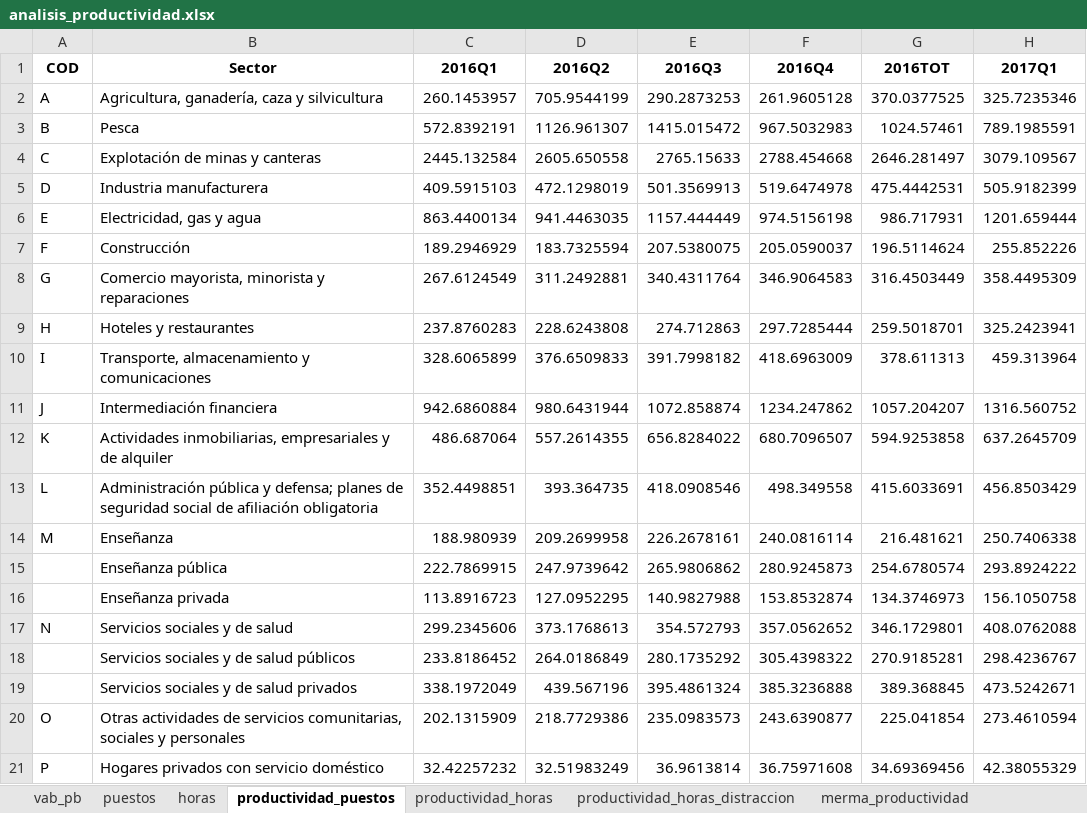
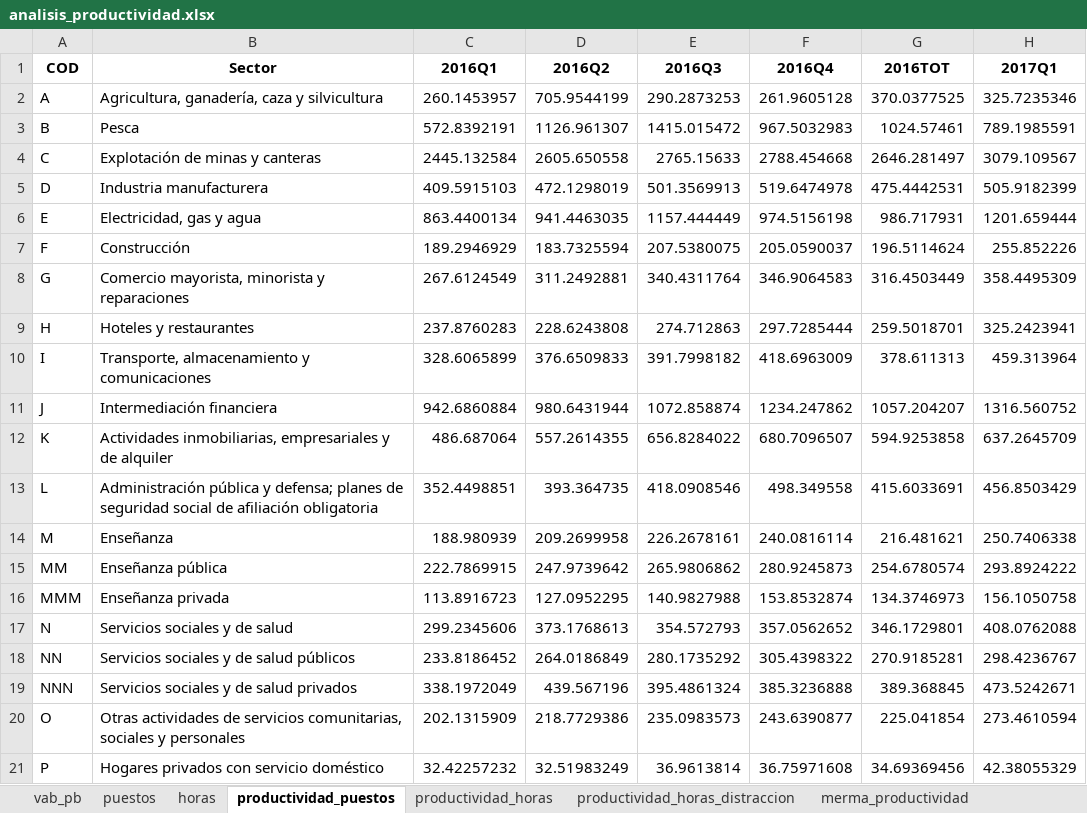
Before and after one commit to santiagoriverti/analisis_productividad, an Excel workbook: document/analisis_productividad.xlsx, sheet productividad_puestos, drawn as a sheet; only a part is shown; values as stored, in another font and other column widths than the file's, no borders; the diff names each change by its address in the sheet, - before the commit and + after, or states it on an @@ line.

```diff
--- a/document/analisis_productividad.xlsx (sheet productividad_puestos)
+++ b/document/analisis_productividad.xlsx (sheet productividad_puestos)
-A15 (COD): (empty)
+A15 (COD): MM
-A16 (COD): (empty)
+A16 (COD): MMM
-A18 (COD): (empty)
+A18 (COD): NN
-A19 (COD): (empty)
+A19 (COD): NNN
```
Also changed, not shown: sheet merma_productividad_porcentaje, sheet merma_productividad_valor, sheet merma_productividad, sheet productividad_horas_distraccion, sheet vab_pb, sheet horas, 2 more sheets, other sheet tabs, 2 other files.
